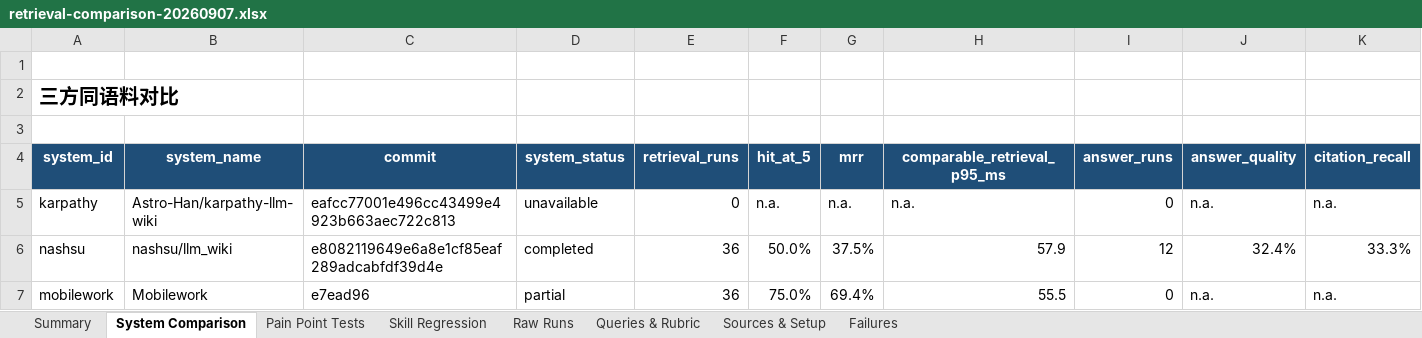
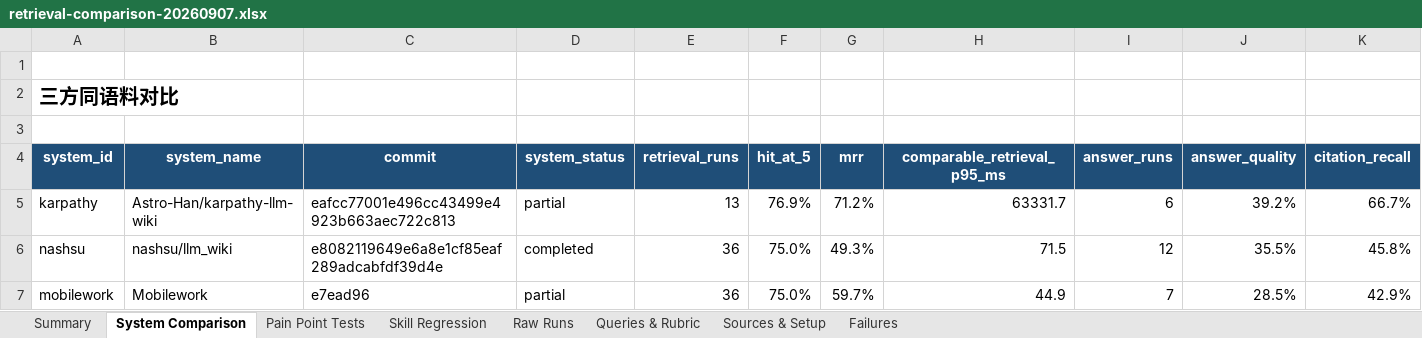
Before and after one commit to chengtyao2-design/mobilework, an Excel workbook: benchmarks/retrieval_eval/artifacts/retrieval-comparison-20260907.xlsx, sheet System Comparison, drawn as a sheet; values as stored, in another font and other column widths than the file's, no borders; the diff names each change by its address in the sheet, - before the commit and + after, or states it on an @@ line.

Commit message:
docs: refresh retrieval evaluation workbook

```diff
--- a/benchmarks/retrieval_eval/artifacts/retrieval-comparison-20260907.xlsx (sheet System Comparison)
+++ b/benchmarks/retrieval_eval/artifacts/retrieval-comparison-20260907.xlsx (sheet System Comparison)
-D5 (system_status): unavailable
+D5 (system_status): partial
-E5 (retrieval_runs): 0
+E5 (retrieval_runs): 13
-F5 (hit_at_5): n.a.
+F5 (hit_at_5): 76.9%
-G5 (mrr): n.a.
+G5 (mrr): 71.2%
-H5 (comparable_retrieval_p95_ms): n.a.
+H5 (comparable_retrieval_p95_ms): 63331.7
-I5 (answer_runs): 0
+I5 (answer_runs): 6
-J5 (answer_quality): n.a.
+J5 (answer_quality): 39.2%
-K5 (citation_recall): n.a.
+K5 (citation_recall): 66.7%
-F6 (hit_at_5): 50.0%
+F6 (hit_at_5): 75.0%
-G6 (mrr): 37.5%
+G6 (mrr): 49.3%
-H6 (comparable_retrieval_p95_ms): 57.9
+H6 (comparable_retrieval_p95_ms): 71.5
-J6 (answer_quality): 32.4%
+J6 (answer_quality): 35.5%
-K6 (citation_recall): 33.3%
+K6 (citation_recall): 45.8%
-G7 (mrr): 69.4%
+G7 (mrr): 59.7%
-H7 (comparable_retrieval_p95_ms): 55.5
+H7 (comparable_retrieval_p95_ms): 44.9
-I7 (answer_runs): 0
+I7 (answer_runs): 7
-J7 (answer_quality): n.a.
+J7 (answer_quality): 28.5%
-K7 (citation_recall): n.a.
+K7 (citation_recall): 42.9%
```
Also changed, not shown: sheet Raw Runs, sheet Failures, sheet Summary, sheet Pain Point Tests, sheet Sources & Setup, sheet Skill Regression, formulas that keep their value, charts or pictures, 2 other files.
